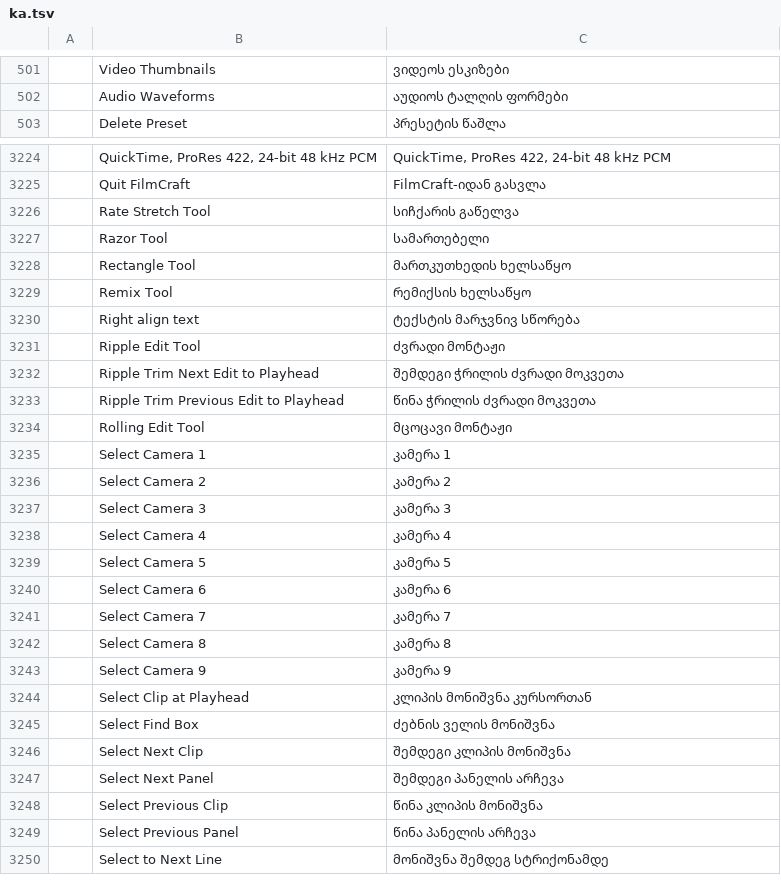
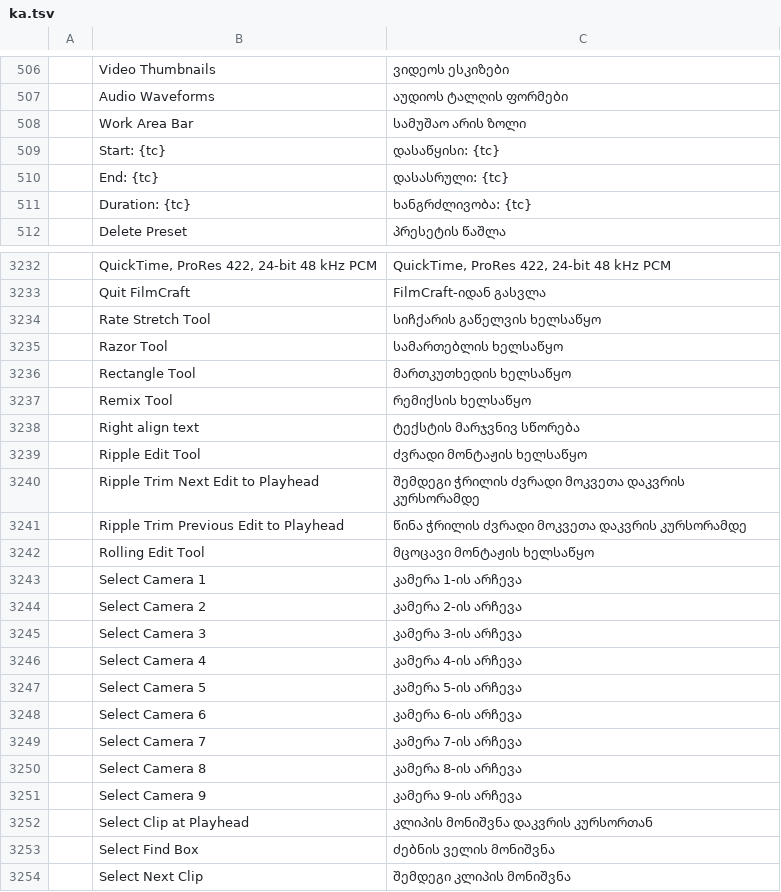
Before and after one commit to devius/filmcraft, a TSV file: crates/ui-egui/src/i18n/ka.tsv, drawn as a sheet; only a part is shown, gaps mark what is left out; the shorter side is filled out with more unchanged rows; the diff covers the shown part only.

```diff
--- a/crates/ui-egui/src/i18n/ka.tsv
+++ b/crates/ui-egui/src/i18n/ka.tsv
@@ -502,2 +507,6 @@
 	Audio Waveforms	აუდიოს ტალღის ფორმები
+	Work Area Bar	სამუშაო არის ზოლი
+	Start: {tc}	დასაწყისი: {tc}
+	End: {tc}	დასასრული: {tc}
+	Duration: {tc}	ხანგრძლივობა: {tc}
 	Delete Preset	პრესეტის წაშლა
@@ -3225,4 +3233,4 @@
 	Quit FilmCraft	FilmCraft-იდან გასვლა
-	Rate Stretch Tool	სიჩქარის გაწელვა
-	Razor Tool	სამართებელი
+	Rate Stretch Tool	სიჩქარის გაწელვის ხელსაწყო
+	Razor Tool	სამართებლის ხელსაწყო
 	Rectangle Tool	მართკუთხედის ხელსაწყო
@@ -3230,16 +3238,16 @@
 	Right align text	ტექსტის მარჯვნივ სწორება
-	Ripple Edit Tool	ძვრადი მონტაჟი
-	Ripple Trim Next Edit to Playhead	შემდეგი ჭრილის ძვრადი მოკვეთა
-	Ripple Trim Previous Edit to Playhead	წინა ჭრილის ძვრადი მოკვეთა
-	Rolling Edit Tool	მცოცავი მონტაჟი
-	Select Camera 1	კამერა 1
-	Select Camera 2	კამერა 2
-	Select Camera 3	კამერა 3
-	Select Camera 4	კამერა 4
-	Select Camera 5	კამერა 5
-	Select Camera 6	კამერა 6
-	Select Camera 7	კამერა 7
-	Select Camera 8	კამერა 8
-	Select Camera 9	კამერა 9
-	Select Clip at Playhead	კლიპის მონიშვნა კურსორთან
+	Ripple Edit Tool	ძვრადი მონტაჟის ხელსაწყო
+	Ripple Trim Next Edit to Playhead	შემდეგი ჭრილის ძვრადი მოკვეთა დაკვრის კურსორამდე
+	Ripple Trim Previous Edit to Playhead	წინა ჭრილის ძვრადი მოკვეთა დაკვრის კურსორამდე
+	Rolling Edit Tool	მცოცავი მონტაჟის ხელსაწყო
+	Select Camera 1	კამერა 1-ის არჩევა
+	Select Camera 2	კამერა 2-ის არჩევა
+	Select Camera 3	კამერა 3-ის არჩევა
+	Select Camera 4	კამერა 4-ის არჩევა
+	Select Camera 5	კამერა 5-ის არჩევა
+	Select Camera 6	კამერა 6-ის არჩევა
+	Select Camera 7	კამერა 7-ის არჩევა
+	Select Camera 8	კამერა 8-ის არჩევა
+	Select Camera 9	კამერა 9-ის არჩევა
+	Select Clip at Playhead	კლიპის მონიშვნა დაკვრის კურსორთან
 	Select Find Box	ძებნის ველის მონიშვნა
```
Also changed, not shown: 13 added rows, 1 moved row and 54 edited cells elsewhere in this file.
